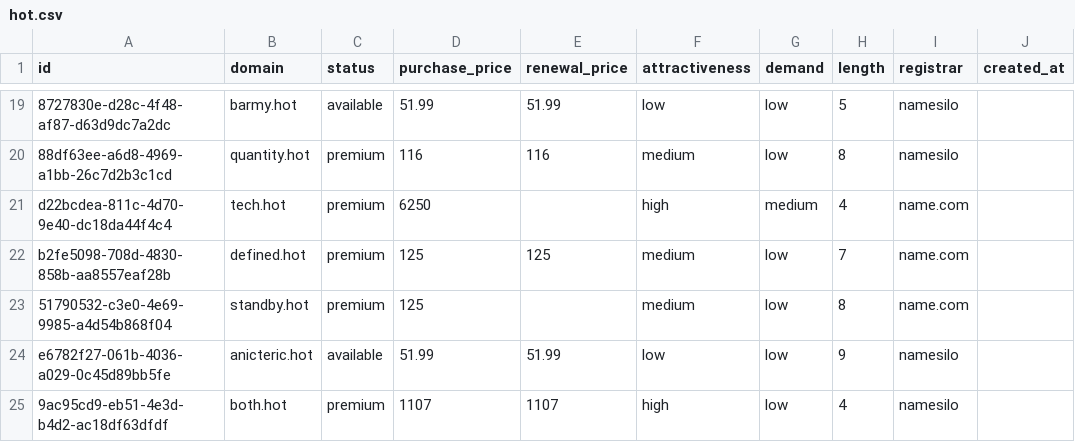
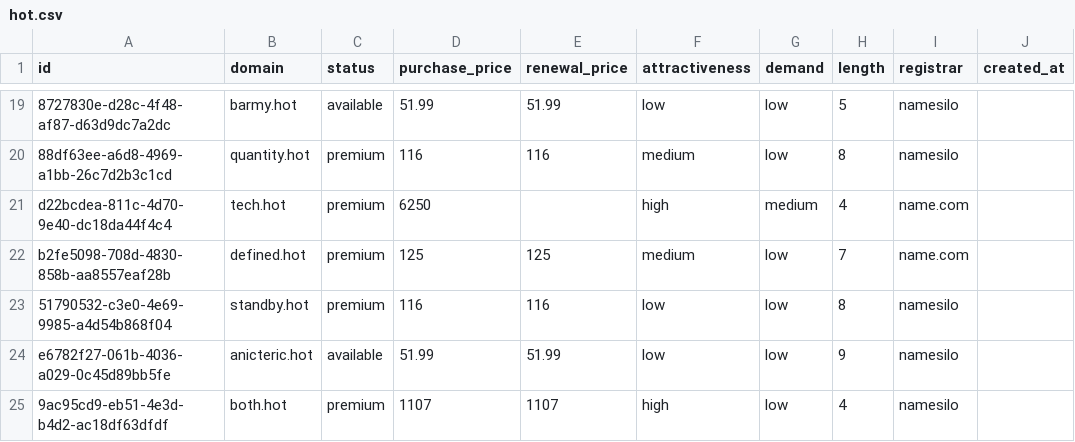
Before and after one commit to UniqueDomains/hot-oneword-domains, a CSV file: hot.csv, drawn as a sheet; only a part is shown, gaps mark what is left out; the diff names each change by its address in the sheet, - before the commit and + after, or states it on an @@ line.

Commit message:
Domains update

```diff
--- a/hot.csv
+++ b/hot.csv
-D23 (purchase_price): 125
+D23 (purchase_price): 116
-E23 (renewal_price): (empty)
+E23 (renewal_price): 116
-F23 (attractiveness): medium
+F23 (attractiveness): low
-I23 (registrar): name.com
+I23 (registrar): namesilo
```
Also changed, not shown: 4 other files.
